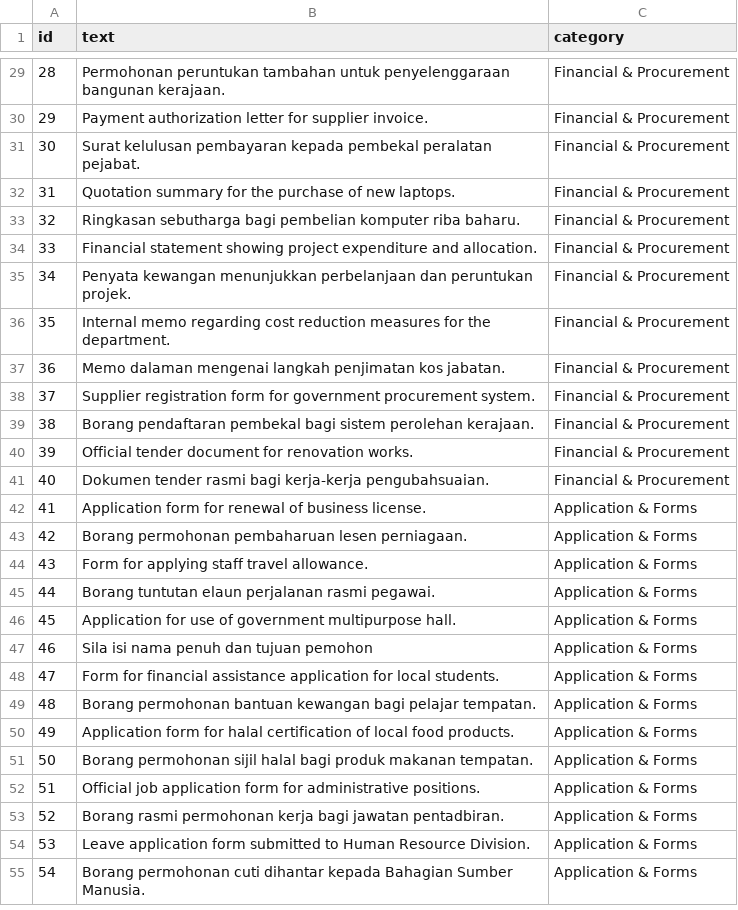
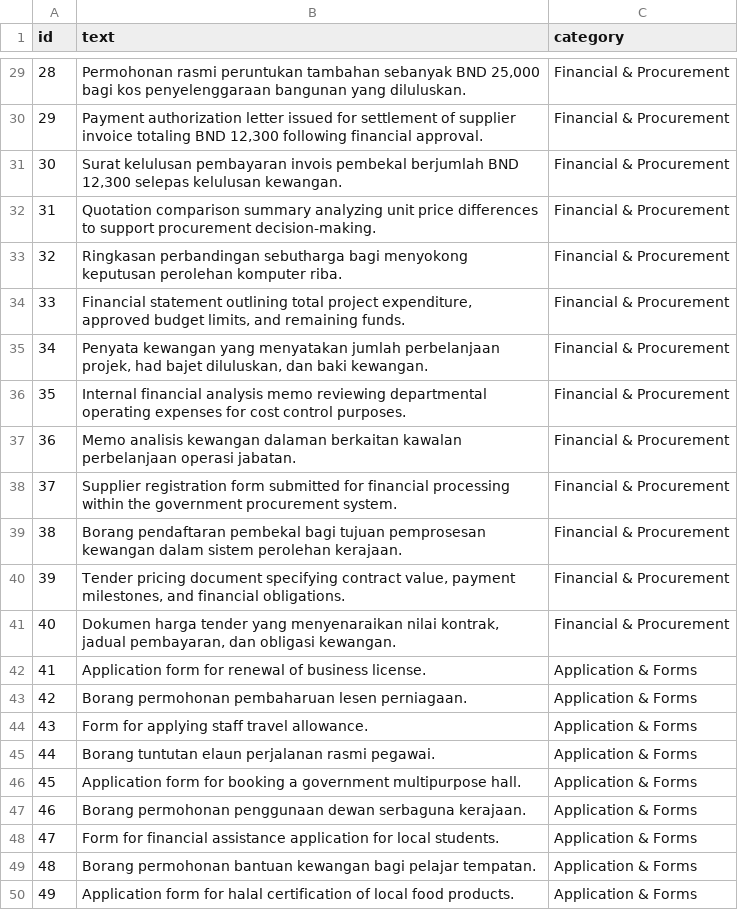
Before and after one commit to atikvh/Capstone-Project-II, a CSV file: datasets/replicated/training_datasets.csv, drawn as a sheet; only a part is shown, gaps mark what is left out; the shorter side is filled out with more unchanged rows; the diff covers the shown part only.

```diff
--- a/datasets/replicated/training_datasets.csv
+++ b/datasets/replicated/training_datasets.csv
@@ -29,14 +29,14 @@ id,text,category
-28,"Permohonan peruntukan tambahan untuk penyelenggaraan bangunan kerajaan.",Financial & Procurement
-29,"Payment authorization letter for supplier invoice.",Financial & Procurement
-30,"Surat kelulusan pembayaran kepada pembekal peralatan pejabat.",Financial & Procurement
-31,"Quotation summary for the purchase of new laptops.",Financial & Procurement
-32,"Ringkasan sebutharga bagi pembelian komputer riba baharu.",Financial & Procurement
-33,"Financial statement showing project expenditure and allocation.",Financial & Procurement
-34,"Penyata kewangan menunjukkan perbelanjaan dan peruntukan projek.",Financial & Procurement
-35,"Internal memo regarding cost reduction measures for the department.",Financial & Procurement
-36,"Memo dalaman mengenai langkah penjimatan kos jabatan.",Financial & Procurement
-37,"Supplier registration form for government procurement system.",Financial & Procurement
-38,"Borang pendaftaran pembekal bagi sistem perolehan kerajaan.",Financial & Procurement
-39,"Official tender document for renovation works.",Financial & Procurement
-40,"Dokumen tender rasmi bagi kerja-kerja pengubahsuaian.",Financial & Procurement
+28,"Permohonan rasmi peruntukan tambahan sebanyak BND 25,000 bagi kos penyelenggaraan bangunan yang diluluskan.",Financial & Procurement
+29,"Payment authorization letter issued for settlement of supplier invoice totaling BND 12,300 following financial approval.",Financial & Procurement
+30,"Surat kelulusan pembayaran invois pembekal berjumlah BND 12,300 selepas kelulusan kewangan.",Financial & Procurement
+31,"Quotation comparison summary analyzing unit price differences to support procurement decision-making.",Financial & Procurement
+32,"Ringkasan perbandingan sebutharga bagi menyokong keputusan perolehan komputer riba.",Financial & Procurement
+33,"Financial statement outlining total project expenditure, approved budget limits, and remaining funds.",Financial & Procurement
+34,"Penyata kewangan yang menyatakan jumlah perbelanjaan projek, had bajet diluluskan, dan baki kewangan.",Financial & Procurement
+35,"Internal financial analysis memo reviewing departmental operating expenses for cost control purposes.",Financial & Procurement
+36,"Memo analisis kewangan dalaman berkaitan kawalan perbelanjaan operasi jabatan.",Financial & Procurement
+37,"Supplier registration form submitted for financial processing within the government procurement system.",Financial & Procurement
+38,"Borang pendaftaran pembekal bagi tujuan pemprosesan kewangan dalam sistem perolehan kerajaan.",Financial & Procurement
+39,"Tender pricing document specifying contract value, payment milestones, and financial obligations.",Financial & Procurement
+40,"Dokumen harga tender yang menyenaraikan nilai kontrak, jadual pembayaran, dan obligasi kewangan.",Financial & Procurement
 41,"Application form for renewal of business license.",Application & Forms
@@ -45,4 +45,4 @@ id,text,category
 44,"Borang tuntutan elaun perjalanan rasmi pegawai.",Application & Forms
-45,"Application for use of government multipurpose hall.",Application & Forms
-46,"Sila isi nama penuh dan tujuan pemohon",Application & Forms
+45,"Application form for booking a government multipurpose hall.",Application & Forms
+46,"Borang permohonan penggunaan dewan serbaguna kerajaan.",Application & Forms
 47,"Form for financial assistance application for local students.",Application & Forms
```
Also changed, not shown: 49 edited cells elsewhere in this file, 2 other files.
